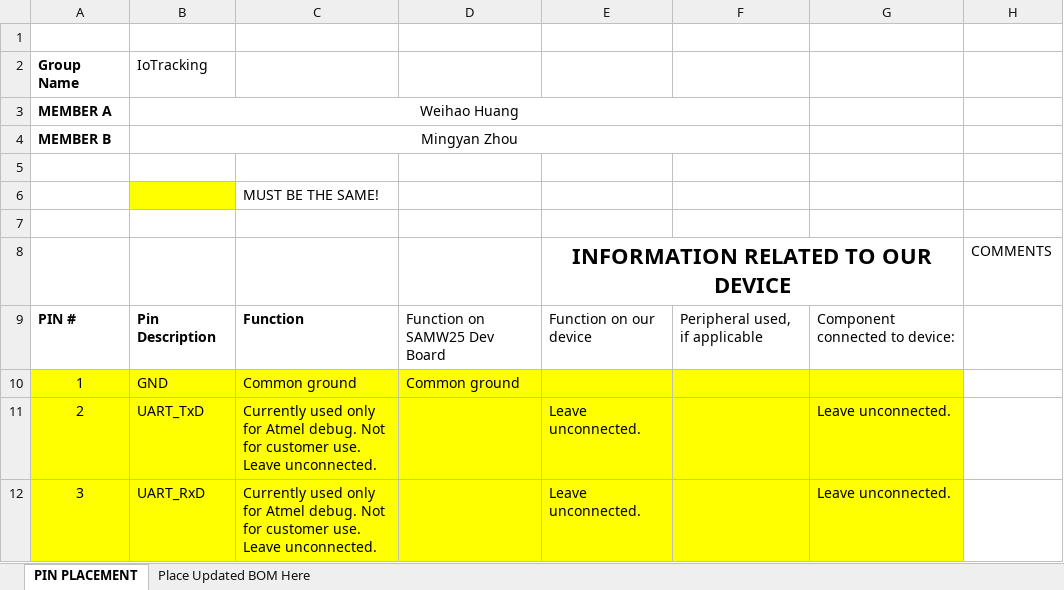
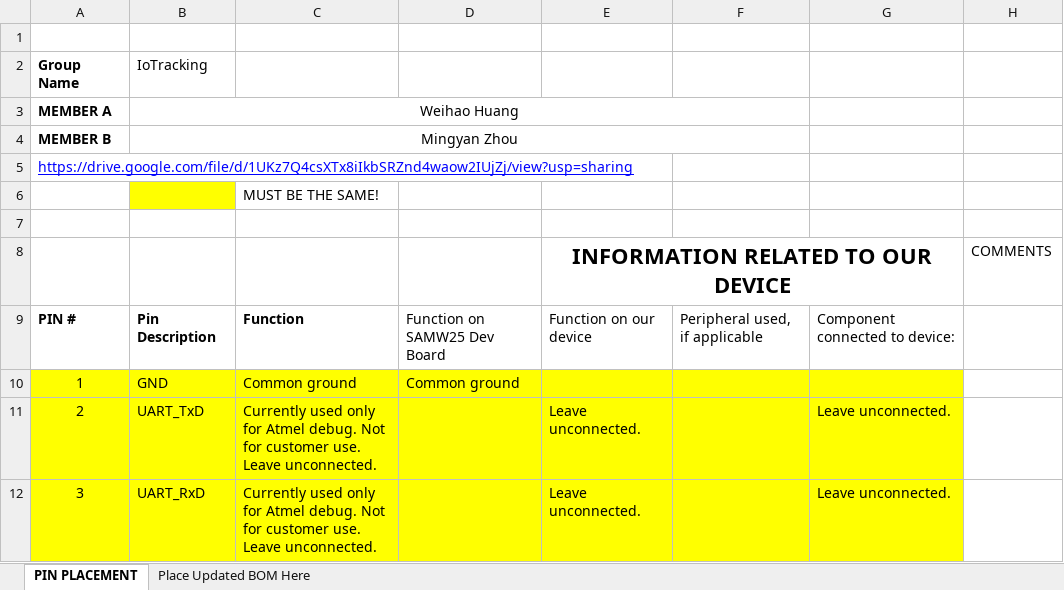
Before and after one commit to derekhanbaliq/IoTracking, an Excel workbook: ESE516_SAMW25_PinAssignments_IoTracking.xlsx, sheet PIN PLACEMENT, drawn as a sheet; only a part is shown; values as stored, in another font and other column widths than the file's, no borders; charts and pictures not drawn; the diff names each change by its address in the sheet, - before the commit and + after, or states it on an @@ line.

```diff
--- a/ESE516_SAMW25_PinAssignments_IoTracking.xlsx (sheet PIN PLACEMENT)
+++ b/ESE516_SAMW25_PinAssignments_IoTracking.xlsx (sheet PIN PLACEMENT)
-A5: (empty)
+A5: https://drive.google.com/file/d/1UKz7Q4csXTx8iIkbSRZnd4waow2IUjZj/view?usp=sharing
```
Also changed, not shown: ESE516_SPRING2021_ASSIGNMENT_A1_BOM.xlsx, ESE516_SPRING2021_ASSIGNMENT_A1_PartResearch.xlsx, 1 other file.
